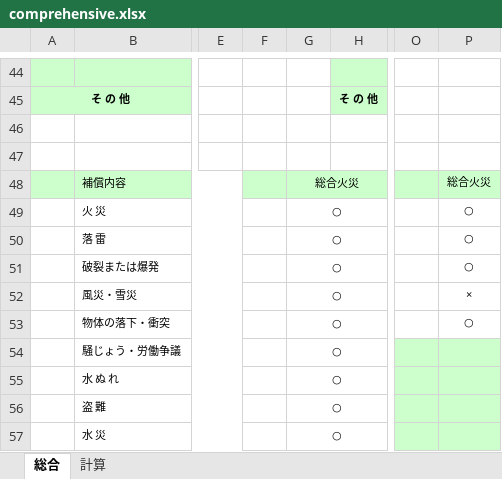
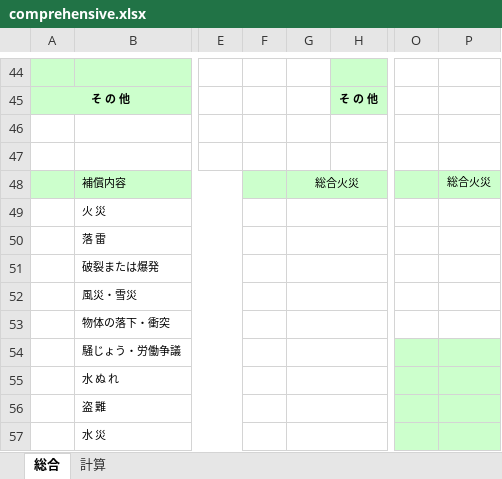
Before and after one commit to yokoyama-eruful/mitumo, an Excel workbook: storage/app/estimateTemplate/comprehensive.xlsx, sheet 総合, drawn as a sheet; only a part is shown, gaps mark what is left out; values as stored, in another font and other column widths than the file's, no borders; charts and pictures not drawn; the diff names each change by its address in the sheet, - before the commit and + after, or states it on an @@ line.

```diff
--- a/storage/app/estimateTemplate/comprehensive.xlsx (sheet 総合)
+++ b/storage/app/estimateTemplate/comprehensive.xlsx (sheet 総合)
-G49:G57: ○
+G49:G57: (empty)
-P49:P51: ○
+P49:P51: (empty)
-P52: ×
+P52: (empty)
-P53: ○
+P53: (empty)
```
Also changed, not shown: storage/app/estimateTemplate/all.xlsx, storage/app/estimateTemplate/standard.xlsx, 16 other files.
